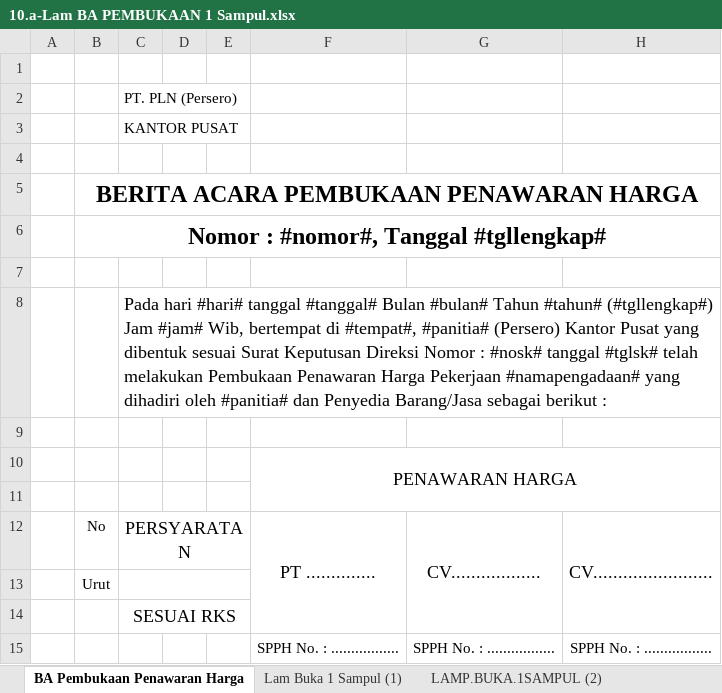
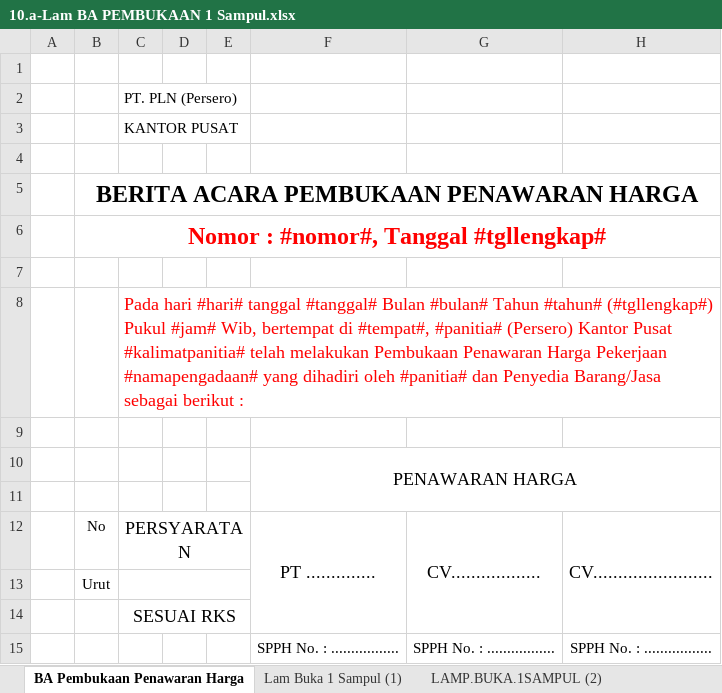
Before and after one commit to acmadi/plnBrotherhood, an Excel workbook: templates/10.a-Lam BA PEMBUKAAN 1 Sampul.xlsx, sheet BA Pembukaan Penawaran Harga, drawn as a sheet; only a part is shown; values as stored, in another font and other column widths than the file's, no borders; charts and pictures not drawn; the diff names each change by its address in the sheet, - before the commit and + after, or states it on an @@ line.

Commit message:
perbaiki dokumen pembukaan penawaran dan evaluasi satu sampul (kecuali lampiran)

```diff
--- a/templates/10.a-Lam BA PEMBUKAAN 1 Sampul.xlsx (sheet BA Pembukaan Penawaran Harga)
+++ b/templates/10.a-Lam BA PEMBUKAAN 1 Sampul.xlsx (sheet BA Pembukaan Penawaran Harga)
-B6 text colour: black
+B6 text colour: #FF0000
-C8: …#tahun# (#tgllengkap#) Jam #jam# Wib, bertempat di #tempat#, #panitia# (Persero) Kantor Pusat yang dibentuk sesuai Surat Keputusan Direksi Nomor : #nosk# tanggal #tglsk# telah melakukan…
+C8: …#tahun# (#tgllengkap#) Pukul #jam# Wib, bertempat di #tempat#, #panitia# (Persero) Kantor Pusat #kalimatpanitia# telah melakukan…
-C8 text colour: black
+C8 text colour: #FF0000
```
Also changed, not shown: charts or pictures, 10 other files.
